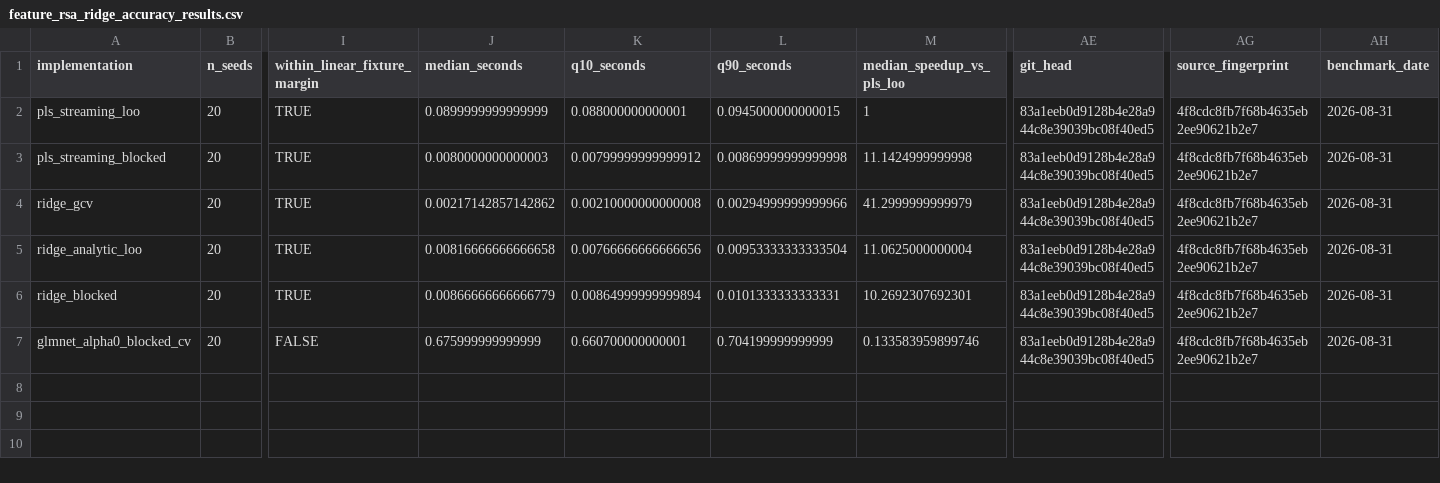
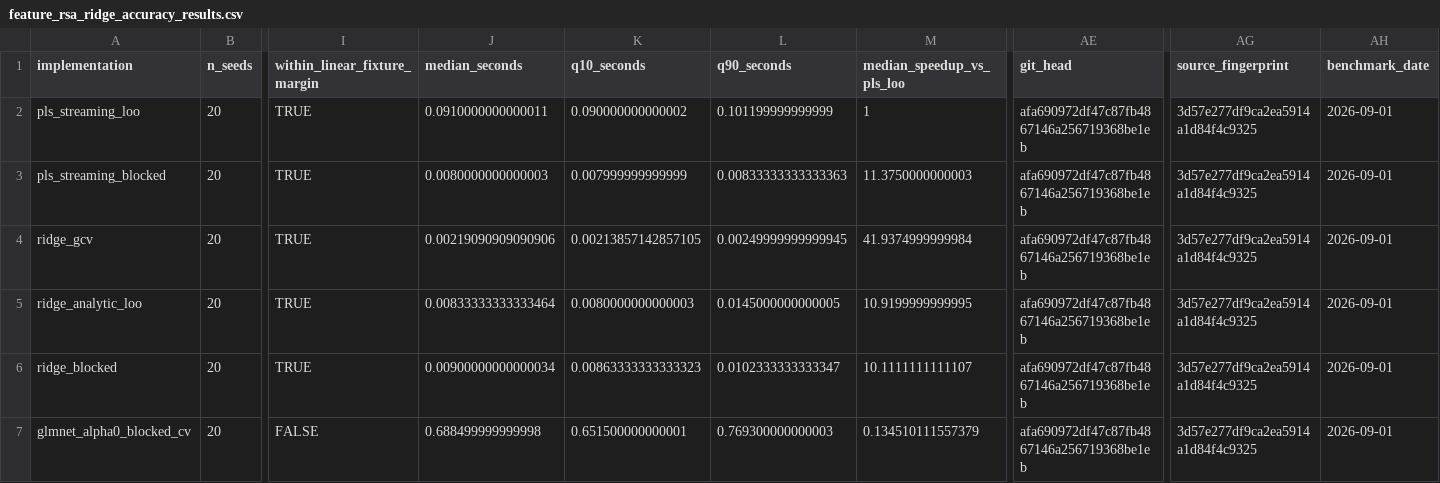
Before and after one commit to bbuchsbaum/rMVPA, a CSV file: inst/extdata/feature_rsa_ridge_accuracy_results.csv, drawn as a sheet; only a part is shown, gaps mark what is left out; the diff names each change by its address in the sheet, - before the commit and + after, or states it on an @@ line.

```diff
--- a/inst/extdata/feature_rsa_ridge_accuracy_results.csv
+++ b/inst/extdata/feature_rsa_ridge_accuracy_results.csv
-J2 (median_seconds): 0.0899999999999999
+J2 (median_seconds): 0.0910000000000011
-K2 (q10_seconds): 0.088000000000001
+K2 (q10_seconds): 0.090000000000002
-L2 (q90_seconds): 0.0945000000000015
+L2 (q90_seconds): 0.101199999999999
-AE2:AE7 (git_head): 83a1eeb0d9128b4e28a944c8e39039bc08f40ed5
+AE2:AE7 (git_head): afa690972df47c87fb4867146a256719368be1eb
-AG2:AG7 (source_fingerprint): 4f8cdc8fb7f68b4635eb2ee90621b2e7
+AG2:AG7 (source_fingerprint): 3d57e277df9ca2ea5914a1d84f4c9325
-AH2:AH7 (benchmark_date): 2026-08-31
+AH2:AH7 (benchmark_date): 2026-09-01
-K3 (q10_seconds): 0.00799999999999912
+K3 (q10_seconds): 0.007999999999999
-L3 (q90_seconds): 0.00869999999999998
+L3 (q90_seconds): 0.00833333333333363
-M3 (median_speedup_vs_pls_loo): 11.1424999999998
+M3 (median_speedup_vs_pls_loo): 11.3750000000003
-J4 (median_seconds): 0.00217142857142862
+J4 (median_seconds): 0.00219090909090906
-K4 (q10_seconds): 0.00210000000000008
+K4 (q10_seconds): 0.00213857142857105
-L4 (q90_seconds): 0.00294999999999966
+L4 (q90_seconds): 0.00249999999999945
-M4 (median_speedup_vs_pls_loo): 41.2999999999979
+M4 (median_speedup_vs_pls_loo): 41.9374999999984
-J5 (median_seconds): 0.00816666666666658
+J5 (median_seconds): 0.00833333333333464
-K5 (q10_seconds): 0.00766666666666656
+K5 (q10_seconds): 0.0080000000000003
-L5 (q90_seconds): 0.00953333333333504
+L5 (q90_seconds): 0.0145000000000005
-M5 (median_speedup_vs_pls_loo): 11.0625000000004
+M5 (median_speedup_vs_pls_loo): 10.9199999999995
-J6 (median_seconds): 0.00866666666666779
+J6 (median_seconds): 0.00900000000000034
-K6 (q10_seconds): 0.00864999999999894
+K6 (q10_seconds): 0.00863333333333323
-L6 (q90_seconds): 0.0101333333333331
+L6 (q90_seconds): 0.0102333333333347
-M6 (median_speedup_vs_pls_loo): 10.2692307692301
+M6 (median_speedup_vs_pls_loo): 10.1111111111107
-J7 (median_seconds): 0.675999999999999
+J7 (median_seconds): 0.688499999999998
-K7 (q10_seconds): 0.660700000000001
+K7 (q10_seconds): 0.651500000000001
-L7 (q90_seconds): 0.704199999999999
+L7 (q90_seconds): 0.769300000000003
-M7 (median_speedup_vs_pls_loo): 0.133583959899746
+M7 (median_speedup_vs_pls_loo): 0.134510111557379
```
Also changed, not shown: 4 other files.
